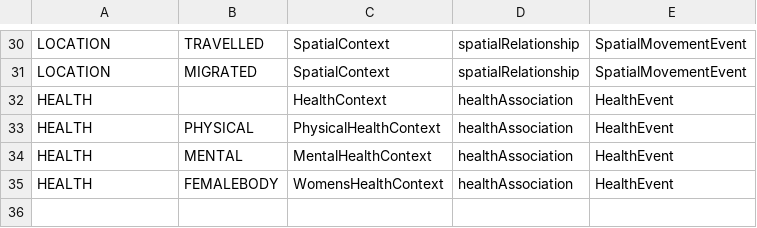
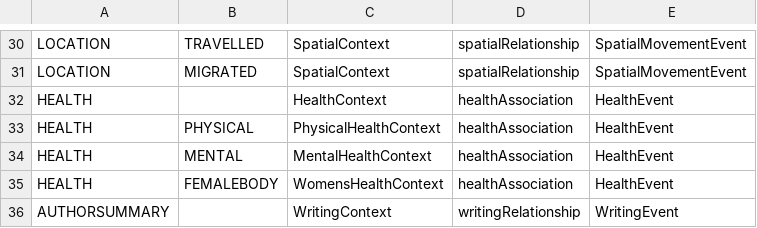
Before and after one commit to cwrc/RDF-extraction, a CSV file: data/context_mapping.csv, drawn as a sheet; only a part is shown, gaps mark what is left out; the diff names each change by its address in the sheet, - before the commit and + after, or states it on an @@ line.

Commit message:
Updating some generic functions to be compatible with writing schema

```diff
--- a/data/context_mapping.csv
+++ b/data/context_mapping.csv
+row 36: AUTHORSUMMARY |  | WritingContext | writingRelationship | WritingEvent
```
Also changed, not shown: 8 other files.
